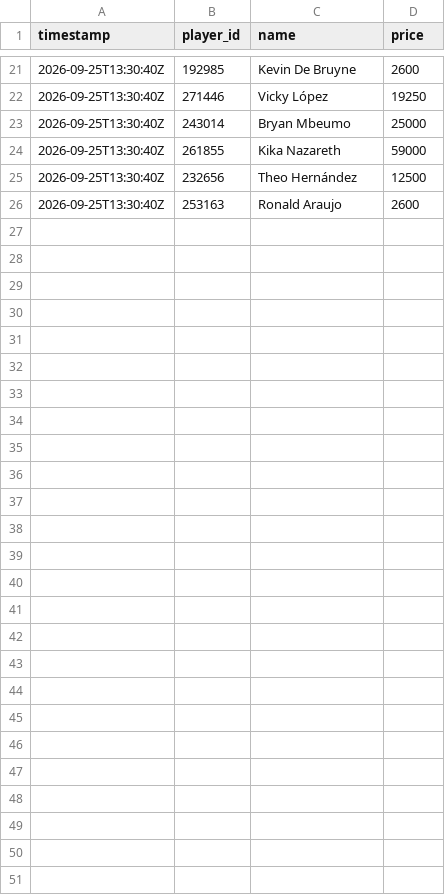
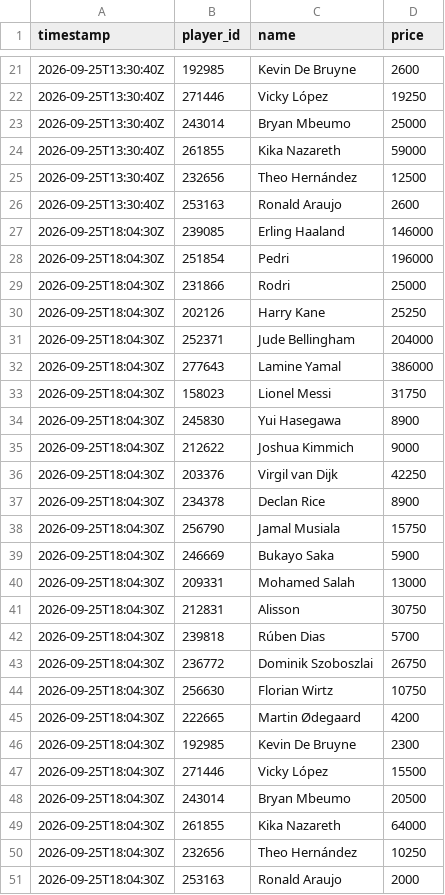
Before and after one commit to hannesjere1-sketch/Sportwette, a CSV file: fut-prices.csv, drawn as a sheet; only a part is shown, gaps mark what is left out; the diff names each change by its address in the sheet, - before the commit and + after, or states it on an @@ line.

```diff
--- a/fut-prices.csv
+++ b/fut-prices.csv
+row 27: 2026-09-25T18:04:30Z | 239085 | Erling Haaland | 146000
+row 28: 2026-09-25T18:04:30Z | 251854 | Pedri | 196000
+row 29: 2026-09-25T18:04:30Z | 231866 | Rodri | 25000
+row 30: 2026-09-25T18:04:30Z | 202126 | Harry Kane | 25250
+row 31: 2026-09-25T18:04:30Z | 252371 | Jude Bellingham | 204000
+row 32: 2026-09-25T18:04:30Z | 277643 | Lamine Yamal | 386000
+row 33: 2026-09-25T18:04:30Z | 158023 | Lionel Messi | 31750
+row 34: 2026-09-25T18:04:30Z | 245830 | Yui Hasegawa | 8900
+row 35: 2026-09-25T18:04:30Z | 212622 | Joshua Kimmich | 9000
+row 36: 2026-09-25T18:04:30Z | 203376 | Virgil van Dijk | 42250
+row 37: 2026-09-25T18:04:30Z | 234378 | Declan Rice | 8900
+row 38: 2026-09-25T18:04:30Z | 256790 | Jamal Musiala | 15750
+row 39: 2026-09-25T18:04:30Z | 246669 | Bukayo Saka | 5900
+row 40: 2026-09-25T18:04:30Z | 209331 | Mohamed Salah | 13000
+row 41: 2026-09-25T18:04:30Z | 212831 | Alisson | 30750
+row 42: 2026-09-25T18:04:30Z | 239818 | Rúben Dias | 5700
+row 43: 2026-09-25T18:04:30Z | 236772 | Dominik Szoboszlai | 26750
+row 44: 2026-09-25T18:04:30Z | 256630 | Florian Wirtz | 10750
+row 45: 2026-09-25T18:04:30Z | 222665 | Martin Ødegaard | 4200
+row 46: 2026-09-25T18:04:30Z | 192985 | Kevin De Bruyne | 2300
+row 47: 2026-09-25T18:04:30Z | 271446 | Vicky López | 15500
+row 48: 2026-09-25T18:04:30Z | 243014 | Bryan Mbeumo | 20500
+row 49: 2026-09-25T18:04:30Z | 261855 | Kika Nazareth | 64000
+row 50: 2026-09-25T18:04:30Z | 232656 | Theo Hernández | 10250
+row 51: 2026-09-25T18:04:30Z | 253163 | Ronald Araujo | 2000
```
Also changed, not shown: 1 other file.
